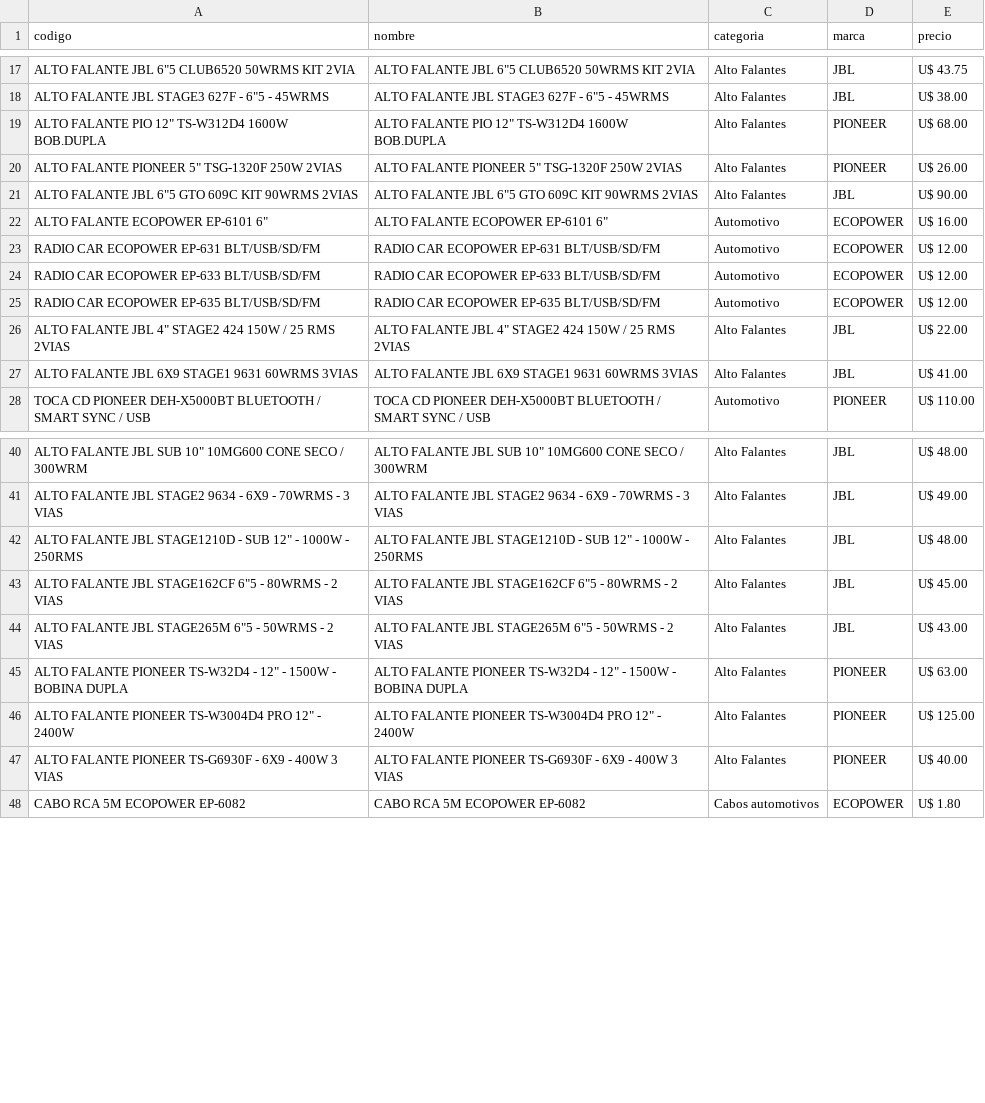
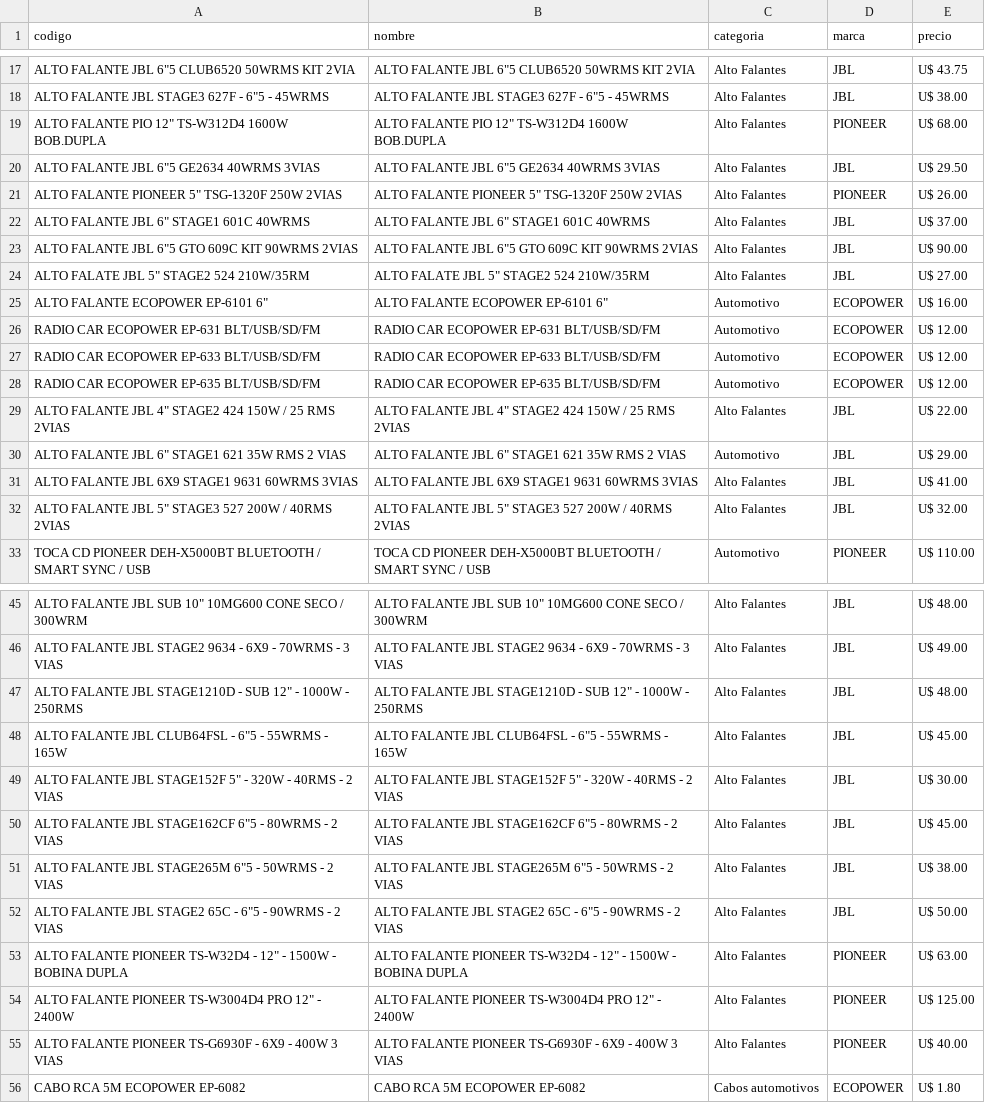
Before and after one commit to Gabrieluz1985/monitor-tcheloco, a CSV file: productos_tche_anterior.csv, drawn as a sheet; only a part is shown, gaps mark what is left out; addresses are those after the commit; the diff names each change by its address in the sheet, - before the commit and + after, or states it on an @@ line.

```diff
--- a/productos_tche_anterior.csv
+++ b/productos_tche_anterior.csv
+row 20: ALTO FALANTE JBL 6"5 GE2634 40WRMS 3VIAS | ALTO FALANTE JBL 6"5 GE2634 40WRMS 3VIAS | Alto Falantes | JBL | U$ 29.50
+row 22: ALTO FALANTE JBL 6" STAGE1 601C 40WRMS | ALTO FALANTE JBL 6" STAGE1 601C 40WRMS | Alto Falantes | JBL | U$ 37.00
+row 24: ALTO FALATE JBL 5" STAGE2 524 210W/35RM | ALTO FALATE JBL 5" STAGE2 524 210W/35RM | Alto Falantes | JBL | U$ 27.00
+row 30: ALTO FALANTE JBL 6" STAGE1 621 35W RMS 2 VIAS | ALTO FALANTE JBL 6" STAGE1 621 35W RMS 2 VIAS | Automotivo | JBL | U$ 29.00
+row 32: ALTO FALANTE JBL 5" STAGE3 527 200W / 40RMS 2VIAS | ALTO FALANTE JBL 5" STAGE3 527 200W / 40RMS 2VIAS | Alto Falantes | JBL | U$ 32.00
+row 48: ALTO FALANTE JBL CLUB64FSL - 6"5 - 55WRMS - 165W | ALTO FALANTE JBL CLUB64FSL - 6"5 - 55WRMS - 165W | Alto Falantes | JBL | U$ 45.00
+row 49: ALTO FALANTE JBL STAGE152F 5" - 320W - 40RMS - 2 VIAS | ALTO FALANTE JBL STAGE152F 5" - 320W - 40RMS - 2 VIAS | Alto Falantes | JBL | U$ 30.00
-E51 (precio): U$ 43.00
+E51 (precio): U$ 38.00
+row 52: ALTO FALANTE JBL STAGE2 65C - 6"5 - 90WRMS - 2 VIAS | ALTO FALANTE JBL STAGE2 65C - 6"5 - 90WRMS - 2 VIAS | Alto Falantes | JBL | U$ 50.00
```
